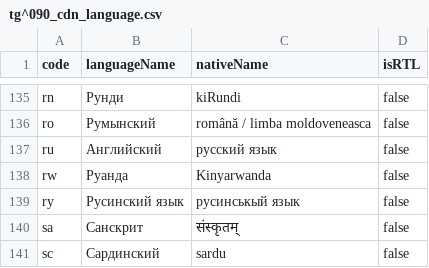
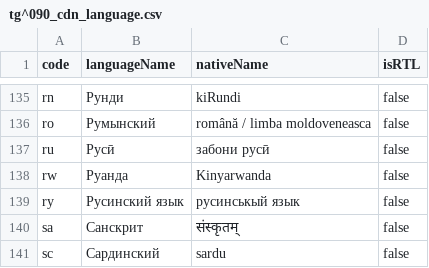
Before and after one commit to AgnitumuS/ubjs, a CSV file: packages/cdn/_initialData/locale/tg^090_cdn_language.csv, drawn as a sheet; only a part is shown, gaps mark what is left out.

Commit message:
Fixed russian language name in initial data for "ru" and "tg"

```diff
--- a/packages/cdn/_initialData/locale/tg^090_cdn_language.csv
+++ b/packages/cdn/_initialData/locale/tg^090_cdn_language.csv
@@ -136,3 +136,3 @@ rn;Рунди;kiRundi;false
 ro;Румынский;română / limba moldoveneasca;false
-ru;Английский;русский язык;false
+ru;Русӣ;забони русӣ;false
 rw;Руанда;Kinyarwanda;false
```
Also changed, not shown: packages/cdn/_initialData/locale/ru^090_cdn_language.csv, 1 other file.
